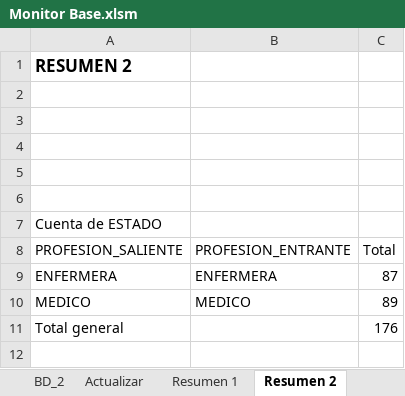
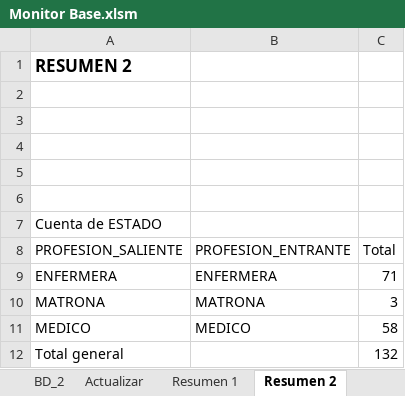
Before and after one commit to pcurinao/Monitores_Excel, an Excel workbook: Monitor Base.xlsm, sheet Resumen 2, drawn as a sheet; values as stored, in another font and other column widths than the file's, no borders; addresses are those after the commit; the diff names each change by its address in the sheet, - before the commit and + after, or states it on an @@ line.

```diff
--- a/Monitor Base.xlsm (sheet Resumen 2)
+++ b/Monitor Base.xlsm (sheet Resumen 2)
-C9 (Total): 87
+C9 (Total): 71
+row 10: MATRONA | MATRONA | 3
-C11 (Total): 89
+C11 (Total): 58
-C12 (Total): 176
+C12 (Total): 132
```
Also changed, not shown: sheet BD_1, sheet BD_2, sheet Resumen 1, 1 other file.
